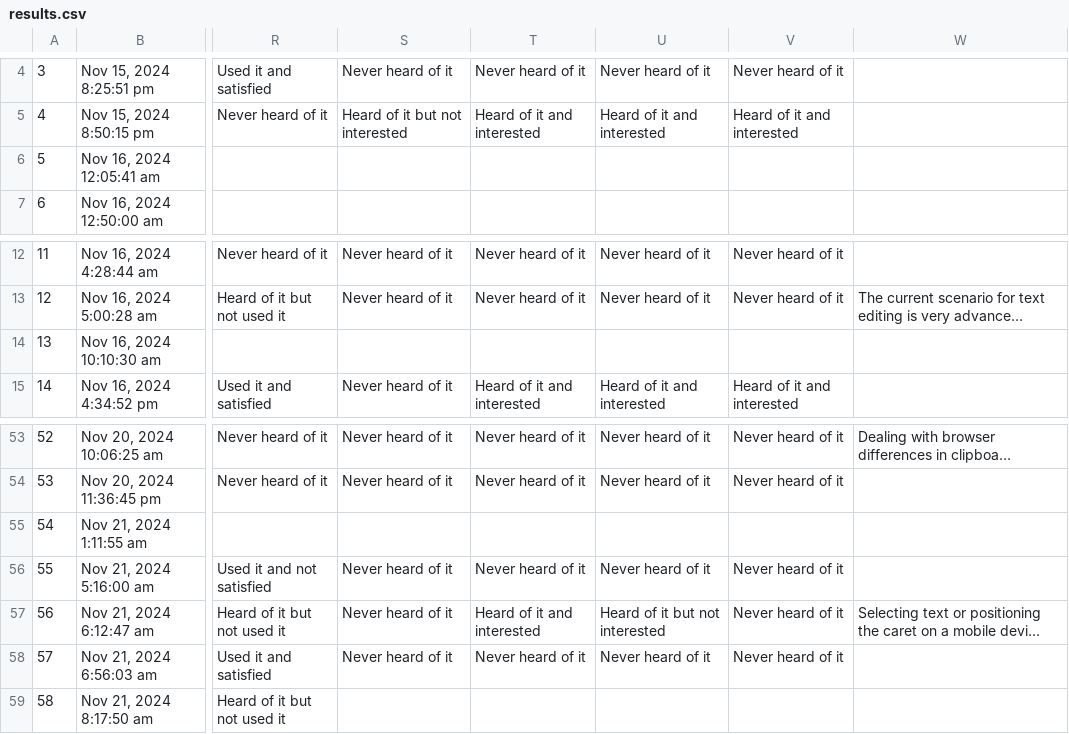
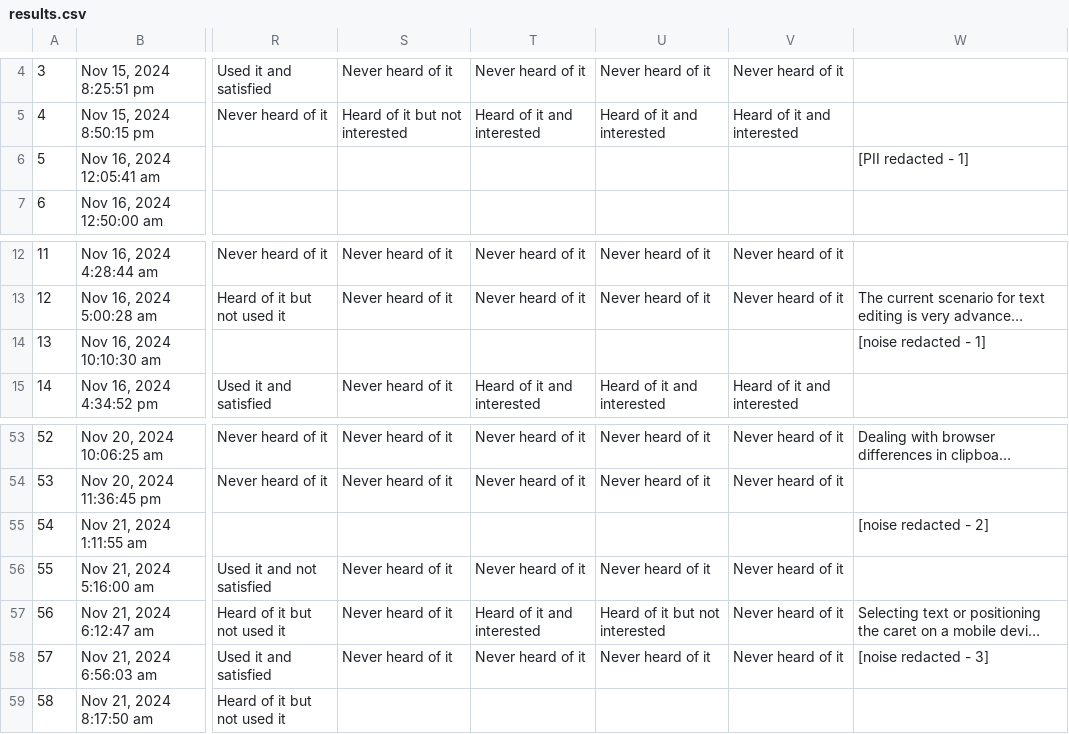
Before and after one commit to web-platform-dx/developer-research, a CSV file: mdn-short-surveys/2024-12-05-text-edit/results.csv, drawn as a sheet; only a part is shown, gaps mark what is left out; long unchanged cells end in …; the diff names each change by its address in the sheet, - before the commit and + after, or states it on an @@ line.

Commit message:
Add rationale and ids for redacted comments
Following the same model as last time, this adds `[noise redacted - xx]` and
`[PII redacted - xx]` rationale for comments that were dropped.

```diff
--- a/mdn-short-surveys/2024-12-05-text-edit/results.csv
+++ b/mdn-short-surveys/2024-12-05-text-edit/results.csv
-W6: (empty)
+W6: [PII redacted - 1]
-W14: (empty)
+W14: [noise redacted - 1]
-W55: (empty)
+W55: [noise redacted - 2]
-W58: (empty)
+W58: [noise redacted - 3]
```
